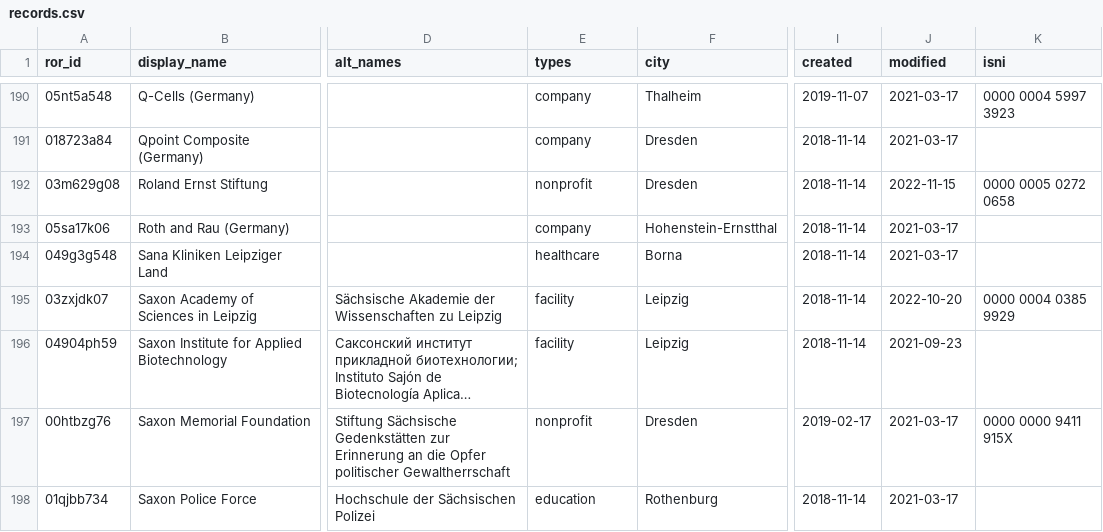
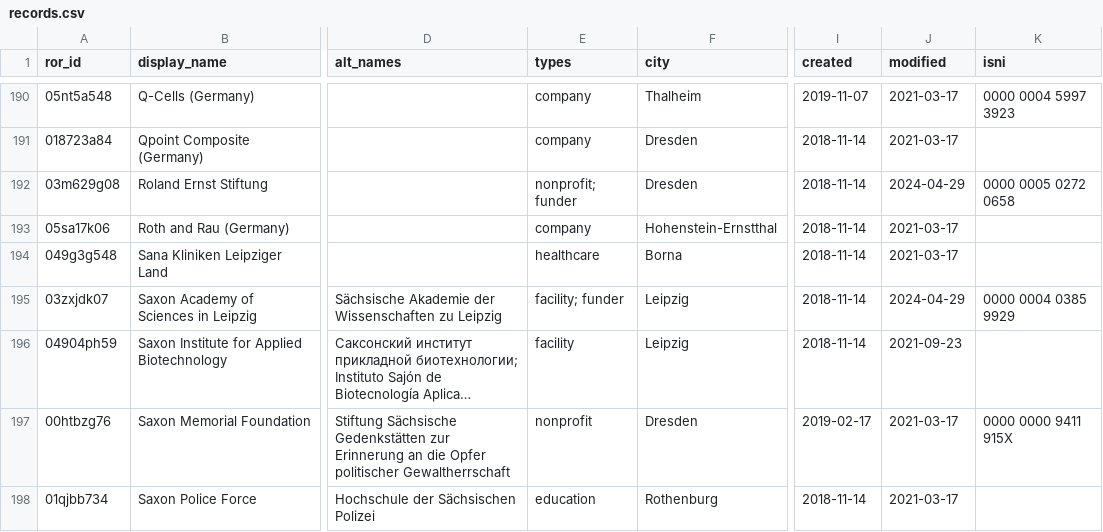
Before and after one commit to slub/saxon-ror, a CSV file: data/records.csv, drawn as a sheet; only a part is shown, gaps mark what is left out; long unchanged cells end in …; the diff covers the shown part only; the diff names each change by its address in the sheet, - before the commit and + after, or states it on an @@ line.

Commit message:
data: ROR dump v1.45.2 (2024-04-29)
Saxon subset: 245 records (v2 schema).
Source: ROR data dump v1.45.2, DOI 10.5281/zenodo.11088562 (concept 10.5281/zenodo.6347574).
Filtered from https://zenodo.org/records/11088562.

```diff
--- a/data/records.csv
+++ b/data/records.csv
-E192 (types): nonprofit
+E192 (types): nonprofit; funder
-J192 (modified): 2022-11-15
+J192 (modified): 2024-04-29
-E195 (types): facility
+E195 (types): facility; funder
-J195 (modified): 2022-10-20
+J195 (modified): 2024-04-29
```
Also changed, not shown: 36 edited cells elsewhere in this file, 22 other files.
